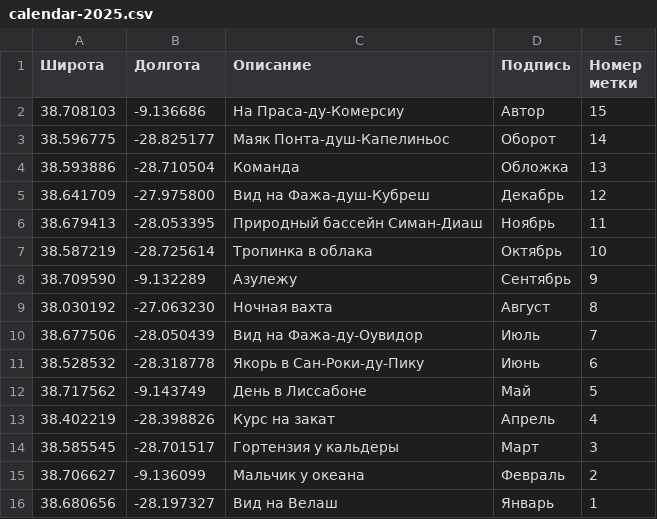
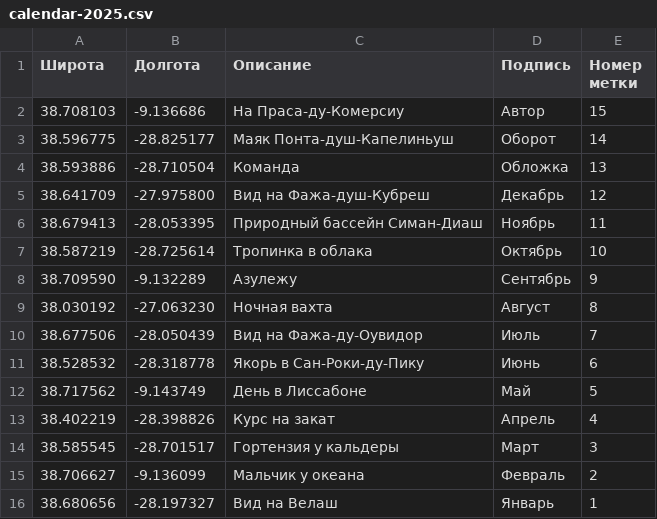
Before and after one commit to ivanpotylitcyn/ideas, a CSV file: calendar-2025.csv, drawn as a sheet.

```diff
--- a/calendar-2025.csv
+++ b/calendar-2025.csv
@@ -2,3 +2,3 @@
 38.708103,-9.136686,На Праса-ду-Комерсиу,Автор,15
-38.596775,-28.825177,Маяк Понта-душ-Капелиньос,Оборот,14
+38.596775,-28.825177,Маяк Понта-душ-Капелиньуш,Оборот,14
 38.593886,-28.710504,Команда,Обложка,13
```
Also changed, not shown: 1 other file.
